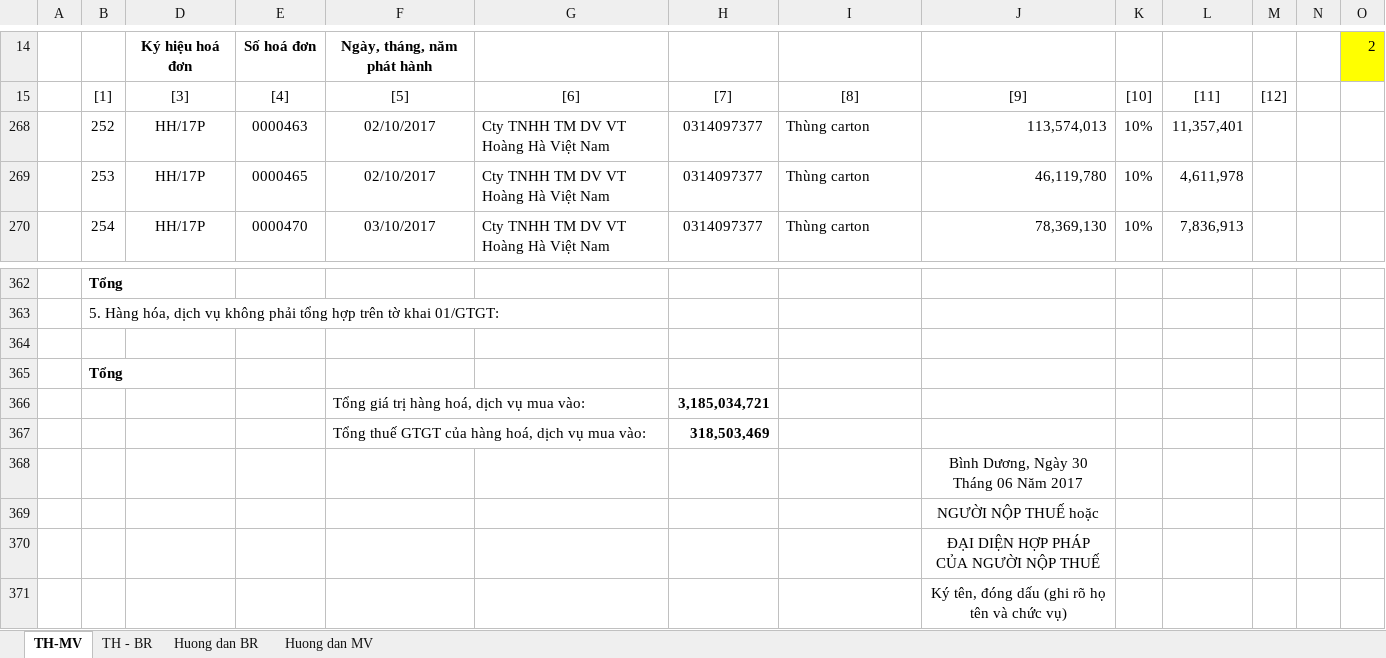
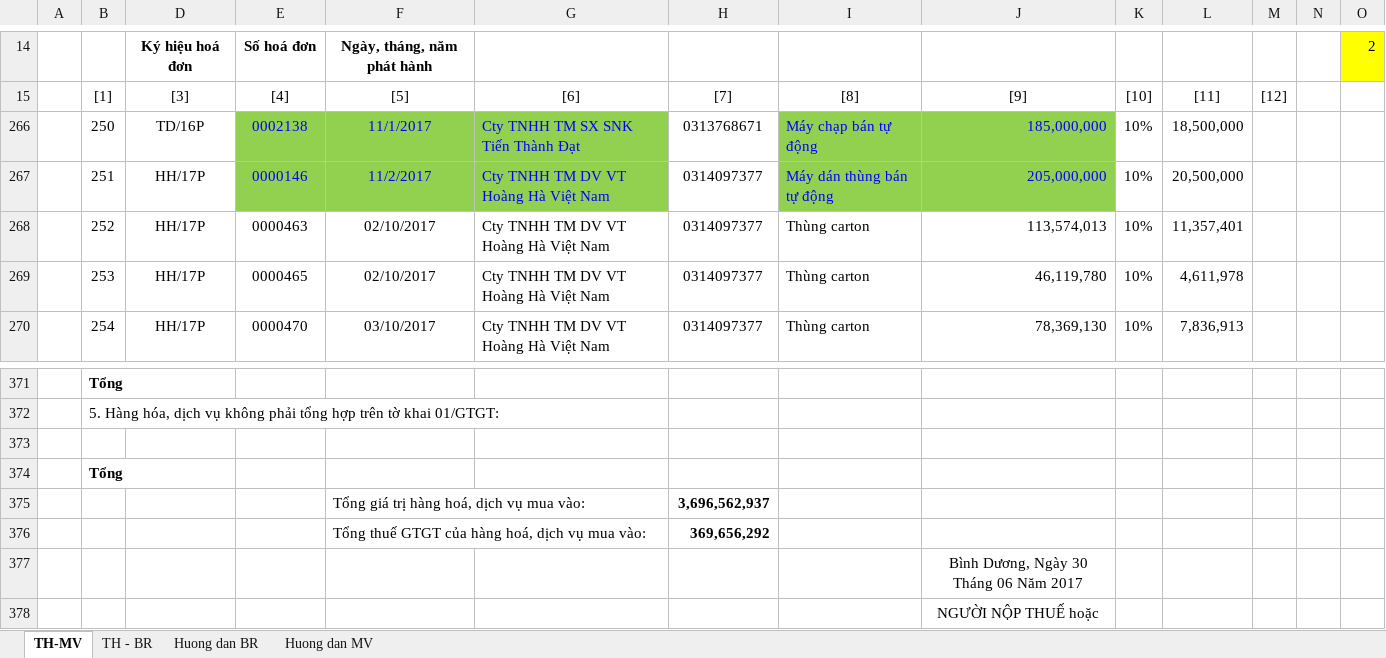
Before and after one commit to vuphuong11/3702076037, an Excel workbook: 2017/BANGKE - 17.xlsx, sheet TH-MV, drawn as a sheet; only a part is shown, gaps mark what is left out; the shorter side is filled out with more unchanged rows; values as stored, in another font and other column widths than the file's, no borders; charts and pictures not drawn; addresses are those after the commit; rows hold the shown columns only; the diff covers the shown part only; the diff names each change by its address in the sheet, - before the commit and + after, or states it on an @@ line.

```diff
--- a/2017/BANGKE - 17.xlsx (sheet TH-MV)
+++ b/2017/BANGKE - 17.xlsx (sheet TH-MV)
+row 266:  | 250 | TD/16P | 0002138 | 11/1/2017 | Cty TNHH TM SX SNK Tiến Thành Đạt | 0313768671 | Máy chạp bán tự động | 185,000,000 | 10% | 18,500,000 | 4
+row 267:  | 251 | HH/17P | 0000146 | 11/2/2017 | Cty TNHH TM DV VT Hoàng Hà Việt Nam | 0314097377 | Máy dán thùng bán tự động | 205,000,000 | 10% | 20,500,000 | 4
-H375: 3,185,034,721
+H375: 3,696,562,937
-H376: 318,503,469
+H376: 369,656,292
```
Also changed, not shown: 42 added rows and 33 removed rows elsewhere in this sheet, sheet TH - BR, formulas that keep their value, hidden cells, charts or pictures, 2 other files.
